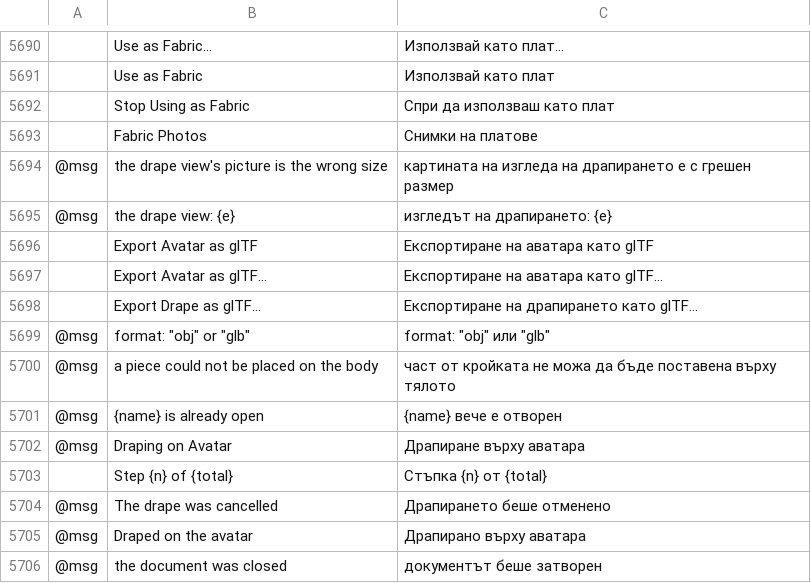
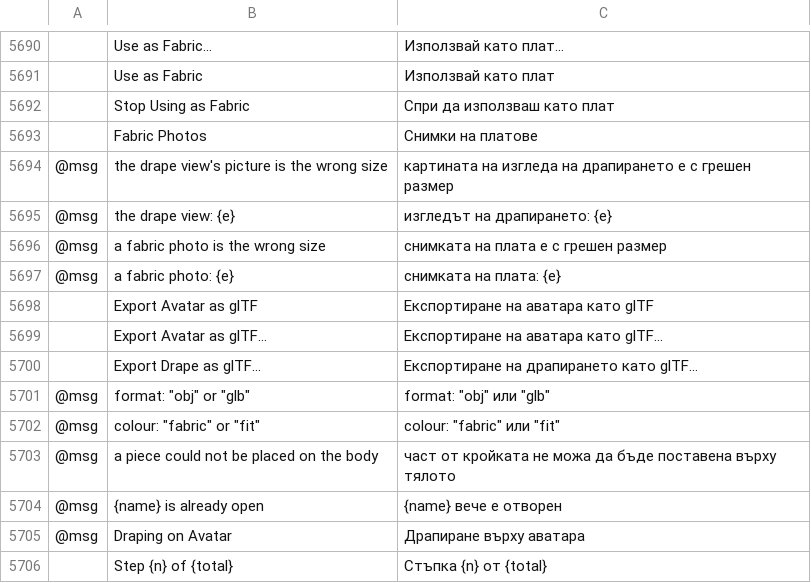
Before and after one commit to SiteSentrix/patternfoundry, a TSV file: crates/ui-egui/src/i18n/bg.tsv, drawn as a sheet; only a part is shown, gaps mark what is left out; the shorter side is filled out with more unchanged rows; the diff names each change by its address in the sheet, - before the commit and + after, or states it on an @@ line.

```diff
--- a/crates/ui-egui/src/i18n/bg.tsv
+++ b/crates/ui-egui/src/i18n/bg.tsv
+row 5696: @msg | a fabric photo is the wrong size | снимката на плата е с грешен размер
+row 5697: @msg | a fabric photo: {e} | снимката на плата: {e}
+row 5702: @msg | colour: "fabric" or "fit" | colour: "fabric" или "fit"
```
Also changed, not shown: crates/ui-egui/src/i18n/el.tsv, crates/ui-egui/src/i18n/ja.tsv, 25 other files.
